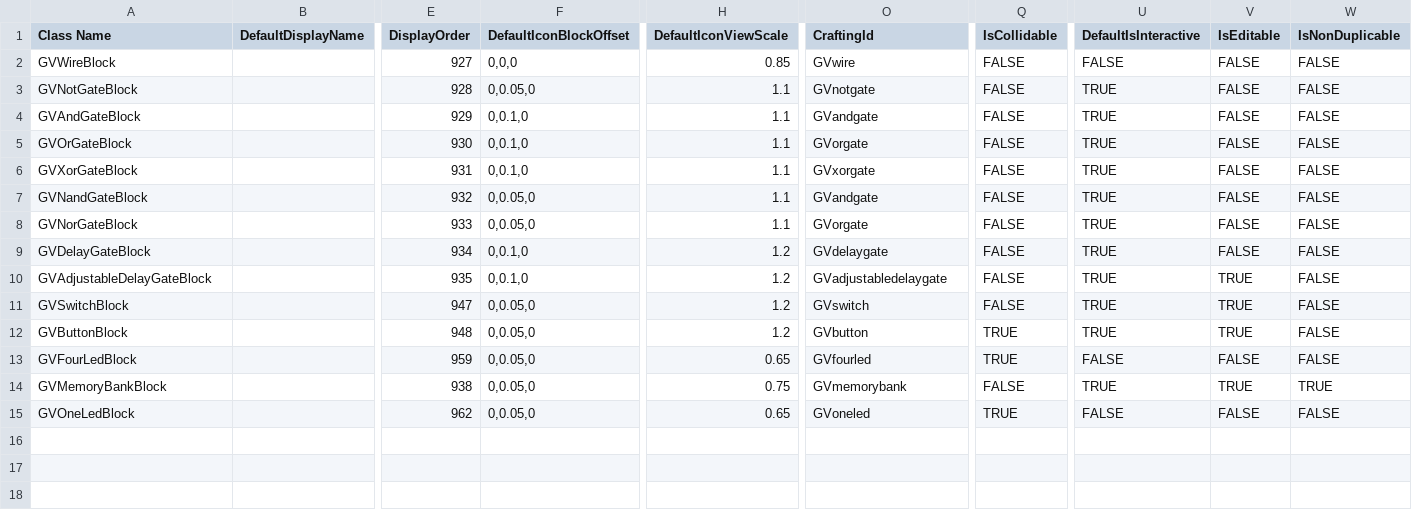
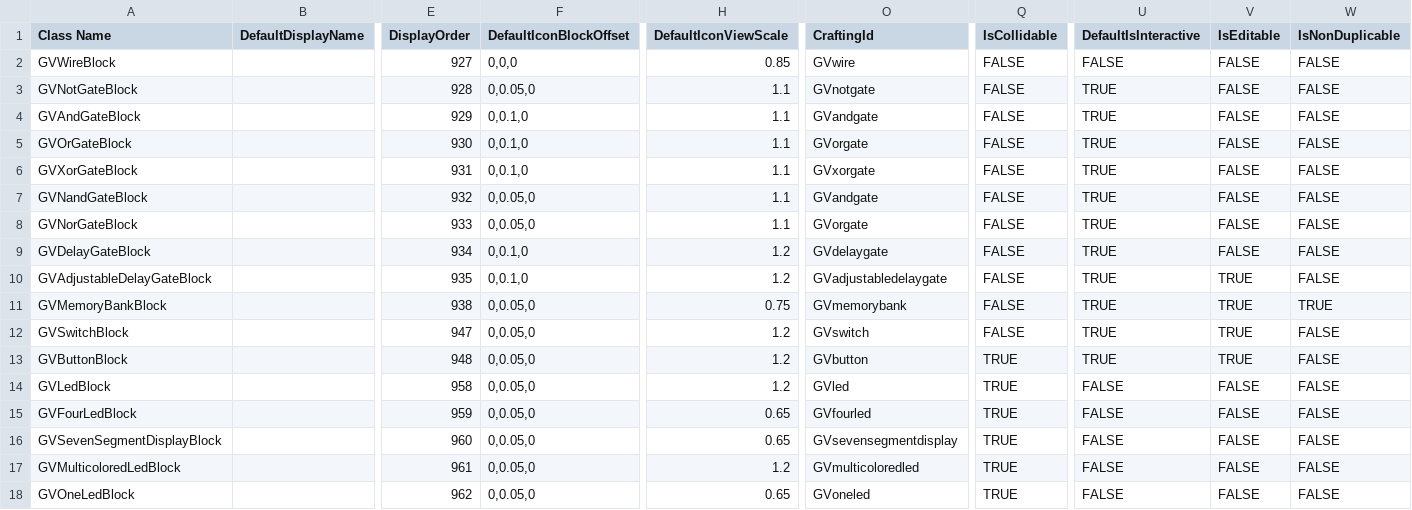
Before and after one commit to XiaofengdiZhu/Gigavolt, a CSV file: Gigavolt/Assets/Gigavolt.csv, drawn as a sheet; only a part is shown, gaps mark what is left out; addresses are those after the commit; rows hold the shown columns only; the diff names each change by its address in the sheet, - before the commit and + after, or states it on an @@ line.

```diff
--- a/Gigavolt/Assets/Gigavolt.csv
+++ b/Gigavolt/Assets/Gigavolt.csv
+row 11: GVMemoryBankBlock |  | 938 | 0,0.05,0 | 0.75 | GVmemorybank | FALSE | TRUE | TRUE | TRUE
+row 14: GVLedBlock |  | 958 | 0,0.05,0 | 1.2 | GVled | TRUE | FALSE | FALSE | FALSE
+row 16: GVSevenSegmentDisplayBlock |  | 960 | 0,0.05,0 | 0.65 | GVsevensegmentdisplay | TRUE | FALSE | FALSE | FALSE
-A17 (Class Name): GVMemoryBankBlock
+A17 (Class Name): GVMulticoloredLedBlock
-E17 (DisplayOrder): 938
+E17 (DisplayOrder): 961
-H17 (DefaultIconViewScale): 0.75
+H17 (DefaultIconViewScale): 1.2
-O17 (CraftingId): GVmemorybank
+O17 (CraftingId): GVmulticoloredled
-Q17 (IsCollidable): FALSE
+Q17 (IsCollidable): TRUE
-U17 (DefaultIsInteractive): TRUE
+U17 (DefaultIsInteractive): FALSE
-V17 (IsEditable): TRUE
+V17 (IsEditable): FALSE
-W17 (IsNonDuplicable): TRUE
+W17 (IsNonDuplicable): FALSE
```
Also changed, not shown: 9 other files.
